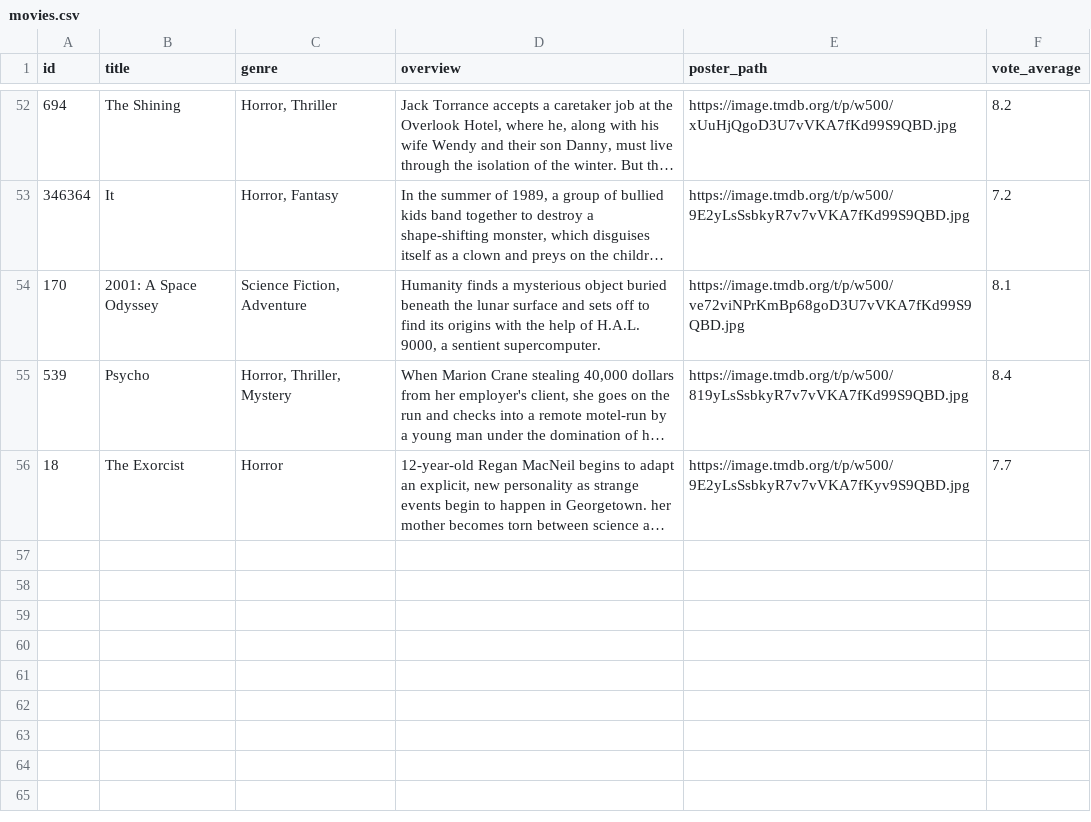
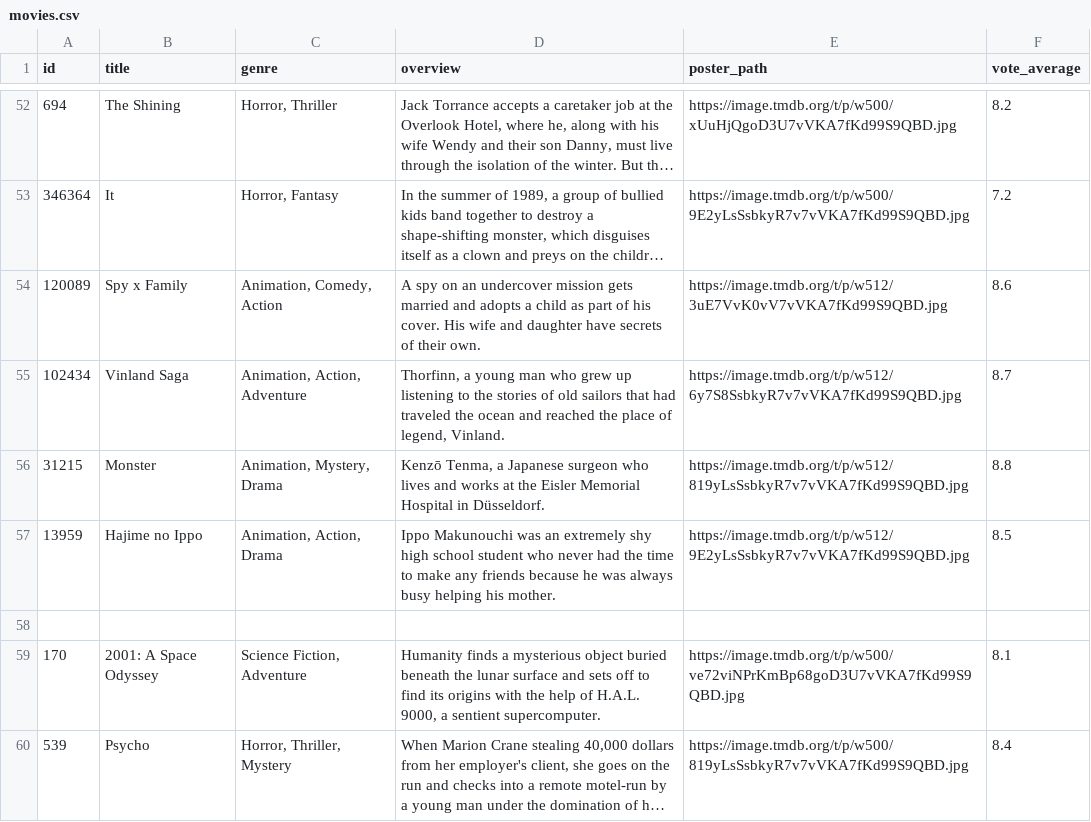
Before and after one commit to Bunnyvalluri/Personalized-Movie-Recommendation-System-Using-Collaborative-Filtering, a CSV file: backend/movies.csv, drawn as a sheet; only a part is shown, gaps mark what is left out; the shorter side is filled out with more unchanged rows; long unchanged cells end in …; the diff names each change by its address in the sheet, - before the commit and + after, or states it on an @@ line.

Commit message:
Matched Anime Collection to user visual mockup: added Spy x Family, Vinland Saga, and interactive status tags

```diff
--- a/backend/movies.csv
+++ b/backend/movies.csv
+row 54: 120089 | Spy x Family | Animation, Comedy, Action | A spy on an undercover mission gets married and adopts a child as part of his cover. His wife and daughter have secrets of their own. | https://image.tmdb.org/t/p/w512/3uE7VvK0vV7vVKA7fKd99S9QBD.jpg | 8.6
+row 55: 102434 | Vinland Saga | Animation, Action, Adventure | Thorfinn, a young man who grew up listening to the stories of old sailors that had traveled the ocean and reached the place of legend, Vinland. | https://image.tmdb.org/t/p/w512/6y7S8SsbkyR7v7vVKA7fKd99S9QBD.jpg | 8.7
+row 56: 31215 | Monster | Animation, Mystery, Drama | Kenzō Tenma, a Japanese surgeon who lives and works at the Eisler Memorial Hospital in Düsseldorf. | https://image.tmdb.org/t/p/w512/819yLsSsbkyR7v7vVKA7fKd99S9QBD.jpg | 8.8
+row 57: 13959 | Hajime no Ippo | Animation, Action, Drama | Ippo Makunouchi was an extremely shy high school student who never had the time to make any friends because he was always busy helping his mother. | https://image.tmdb.org/t/p/w512/9E2yLsSsbkyR7v7vVKA7fKd99S9QBD.jpg | 8.5
+row 58: (empty)
```
Also changed, not shown: 2 other files.
